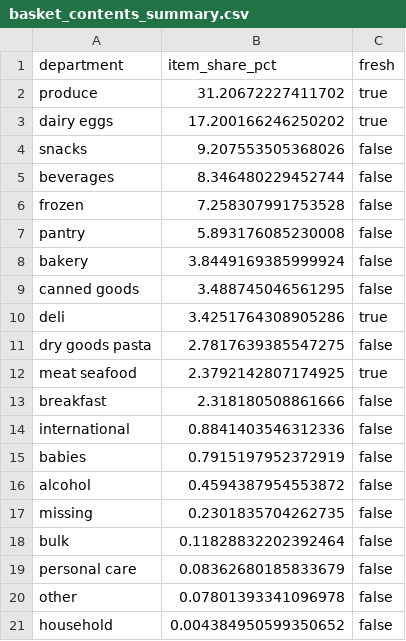
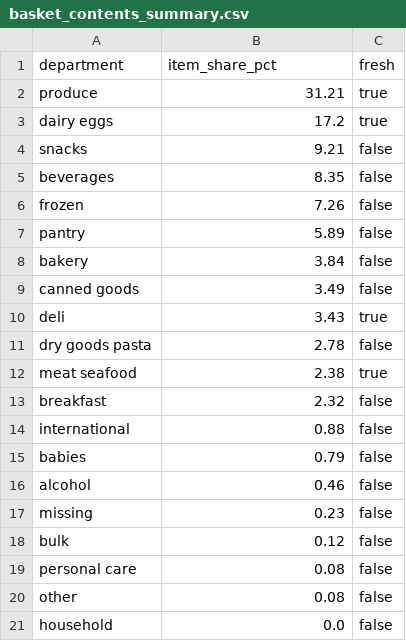
Before and after one commit to chrissmithphd/food-sequences, a CSV file: analysis/basket/basket_contents_summary.csv, drawn as a sheet.

```diff
--- a/analysis/basket/basket_contents_summary.csv
+++ b/analysis/basket/basket_contents_summary.csv
@@ -1,21 +1,21 @@
 department,item_share_pct,fresh
-produce,31.20672227411702,true
-dairy eggs,17.200166246250202,true
-snacks,9.207553505368026,false
-beverages,8.346480229452744,false
-frozen,7.258307991753528,false
-pantry,5.893176085230008,false
-bakery,3.8449169385999924,false
-canned goods,3.488745046561295,false
-deli,3.4251764308905286,true
-dry goods pasta,2.7817639385547275,false
-meat seafood,2.3792142807174925,true
-breakfast,2.318180508861666,false
-international,0.8841403546312336,false
-babies,0.7915197952372919,false
-alcohol,0.4594387954553872,false
-missing,0.2301835704262735,false
-bulk,0.11828832202392464,false
-personal care,0.08362680185833679,false
-other,0.07801393341096978,false
-household,0.004384950599350652,false
+produce,31.21,true
+dairy eggs,17.2,true
+snacks,9.21,false
+beverages,8.35,false
+frozen,7.26,false
+pantry,5.89,false
+bakery,3.84,false
+canned goods,3.49,false
+deli,3.43,true
+dry goods pasta,2.78,false
+meat seafood,2.38,true
+breakfast,2.32,false
+international,0.88,false
+babies,0.79,false
+alcohol,0.46,false
+missing,0.23,false
+bulk,0.12,false
+personal care,0.08,false
+other,0.08,false
+household,0.0,false
```
Also changed, not shown: 30 other files.
